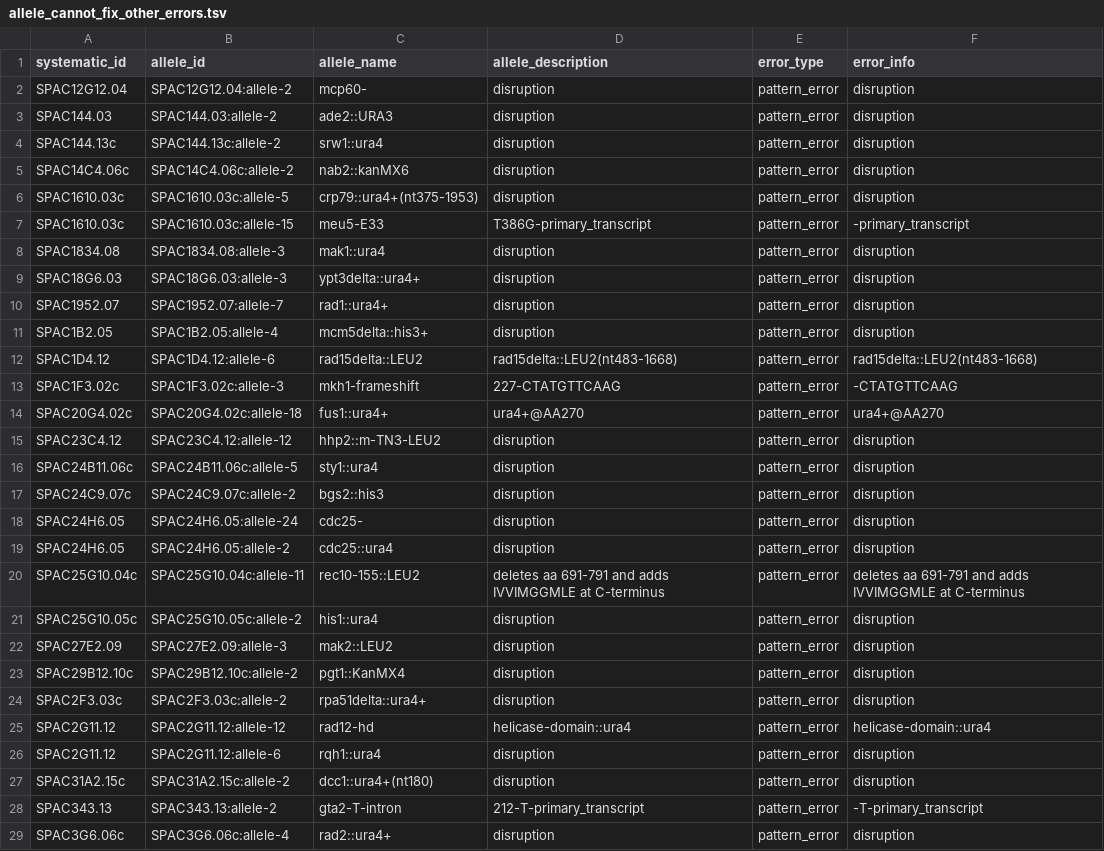
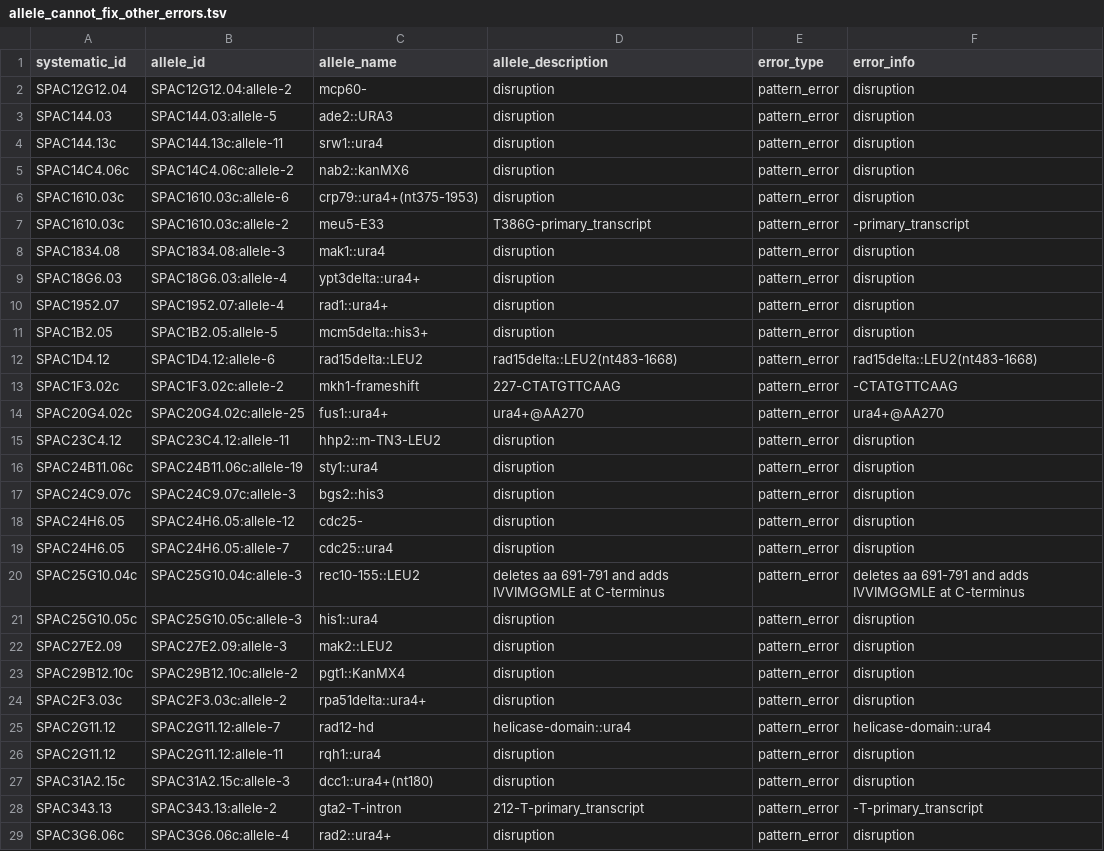
Before and after one commit to pombase/allele_qc, a TSV file: results/allele_cannot_fix_other_errors.tsv, drawn as a sheet; only a part is shown; the diff covers the shown part only.

```diff
--- a/results/allele_cannot_fix_other_errors.tsv
+++ b/results/allele_cannot_fix_other_errors.tsv
@@ -2,21 +2,21 @@ systematic_id	allele_id	allele_name	allele_description	error_type	error_info
 SPAC12G12.04	SPAC12G12.04:allele-2	mcp60-	disruption	pattern_error	disruption
-SPAC144.03	SPAC144.03:allele-2	ade2::URA3	disruption	pattern_error	disruption
-SPAC144.13c	SPAC144.13c:allele-2	srw1::ura4	disruption	pattern_error	disruption
+SPAC144.03	SPAC144.03:allele-5	ade2::URA3	disruption	pattern_error	disruption
+SPAC144.13c	SPAC144.13c:allele-11	srw1::ura4	disruption	pattern_error	disruption
 SPAC14C4.06c	SPAC14C4.06c:allele-2	nab2::kanMX6	disruption	pattern_error	disruption
-SPAC1610.03c	SPAC1610.03c:allele-5	crp79::ura4+(nt375-1953)	disruption	pattern_error	disruption
-SPAC1610.03c	SPAC1610.03c:allele-15	meu5-E33	T386G-primary_transcript	pattern_error	-primary_transcript
+SPAC1610.03c	SPAC1610.03c:allele-6	crp79::ura4+(nt375-1953)	disruption	pattern_error	disruption
+SPAC1610.03c	SPAC1610.03c:allele-2	meu5-E33	T386G-primary_transcript	pattern_error	-primary_transcript
 SPAC1834.08	SPAC1834.08:allele-3	mak1::ura4	disruption	pattern_error	disruption
-SPAC18G6.03	SPAC18G6.03:allele-3	ypt3delta::ura4+	disruption	pattern_error	disruption
-SPAC1952.07	SPAC1952.07:allele-7	rad1::ura4+	disruption	pattern_error	disruption
-SPAC1B2.05	SPAC1B2.05:allele-4	mcm5delta::his3+	disruption	pattern_error	disruption
+SPAC18G6.03	SPAC18G6.03:allele-4	ypt3delta::ura4+	disruption	pattern_error	disruption
+SPAC1952.07	SPAC1952.07:allele-4	rad1::ura4+	disruption	pattern_error	disruption
+SPAC1B2.05	SPAC1B2.05:allele-5	mcm5delta::his3+	disruption	pattern_error	disruption
 SPAC1D4.12	SPAC1D4.12:allele-6	rad15delta::LEU2	rad15delta::LEU2(nt483-1668)	pattern_error	rad15delta::LEU2(nt483-1668)
-SPAC1F3.02c	SPAC1F3.02c:allele-3	mkh1-frameshift	227-CTATGTTCAAG	pattern_error	-CTATGTTCAAG
-SPAC20G4.02c	SPAC20G4.02c:allele-18	fus1::ura4+	ura4+@AA270	pattern_error	ura4+@AA270
-SPAC23C4.12	SPAC23C4.12:allele-12	hhp2::m-TN3-LEU2	disruption	pattern_error	disruption
-SPAC24B11.06c	SPAC24B11.06c:allele-5	sty1::ura4	disruption	pattern_error	disruption
-SPAC24C9.07c	SPAC24C9.07c:allele-2	bgs2::his3	disruption	pattern_error	disruption
-SPAC24H6.05	SPAC24H6.05:allele-24	cdc25-	disruption	pattern_error	disruption
-SPAC24H6.05	SPAC24H6.05:allele-2	cdc25::ura4	disruption	pattern_error	disruption
-SPAC25G10.04c	SPAC25G10.04c:allele-11	rec10-155::LEU2	deletes aa 691-791 and adds IVVIMGGMLE at C-terminus	pattern_error	deletes aa 691-791 and adds IVVIMGGMLE at C-terminus
-SPAC25G10.05c	SPAC25G10.05c:allele-2	his1::ura4	disruption	pattern_error	disruption
+SPAC1F3.02c	SPAC1F3.02c:allele-2	mkh1-frameshift	227-CTATGTTCAAG	pattern_error	-CTATGTTCAAG
+SPAC20G4.02c	SPAC20G4.02c:allele-25	fus1::ura4+	ura4+@AA270	pattern_error	ura4+@AA270
+SPAC23C4.12	SPAC23C4.12:allele-11	hhp2::m-TN3-LEU2	disruption	pattern_error	disruption
+SPAC24B11.06c	SPAC24B11.06c:allele-19	sty1::ura4	disruption	pattern_error	disruption
+SPAC24C9.07c	SPAC24C9.07c:allele-3	bgs2::his3	disruption	pattern_error	disruption
+SPAC24H6.05	SPAC24H6.05:allele-12	cdc25-	disruption	pattern_error	disruption
+SPAC24H6.05	SPAC24H6.05:allele-7	cdc25::ura4	disruption	pattern_error	disruption
+SPAC25G10.04c	SPAC25G10.04c:allele-3	rec10-155::LEU2	deletes aa 691-791 and adds IVVIMGGMLE at C-terminus	pattern_error	deletes aa 691-791 and adds IVVIMGGMLE at C-terminus
+SPAC25G10.05c	SPAC25G10.05c:allele-3	his1::ura4	disruption	pattern_error	disruption
 SPAC27E2.09	SPAC27E2.09:allele-3	mak2::LEU2	disruption	pattern_error	disruption
@@ -24,5 +24,5 @@ SPAC29B12.10c	SPAC29B12.10c:allele-2	pgt1::KanMX4	disruption	pattern_error	disru
 SPAC2F3.03c	SPAC2F3.03c:allele-2	rpa51delta::ura4+	disruption	pattern_error	disruption
-SPAC2G11.12	SPAC2G11.12:allele-12	rad12-hd	helicase-domain::ura4	pattern_error	helicase-domain::ura4
-SPAC2G11.12	SPAC2G11.12:allele-6	rqh1::ura4	disruption	pattern_error	disruption
-SPAC31A2.15c	SPAC31A2.15c:allele-2	dcc1::ura4+(nt180)	disruption	pattern_error	disruption
+SPAC2G11.12	SPAC2G11.12:allele-7	rad12-hd	helicase-domain::ura4	pattern_error	helicase-domain::ura4
+SPAC2G11.12	SPAC2G11.12:allele-11	rqh1::ura4	disruption	pattern_error	disruption
+SPAC31A2.15c	SPAC31A2.15c:allele-3	dcc1::ura4+(nt180)	disruption	pattern_error	disruption
 SPAC343.13	SPAC343.13:allele-2	gta2-T-intron	212-T-primary_transcript	pattern_error	-T-primary_transcript
```
Also changed, not shown: 61 edited cells elsewhere in this file, results/allele_auto_fix.tsv, results/protein_modification_cannot_fix_other_errors.tsv, 7 other files.
